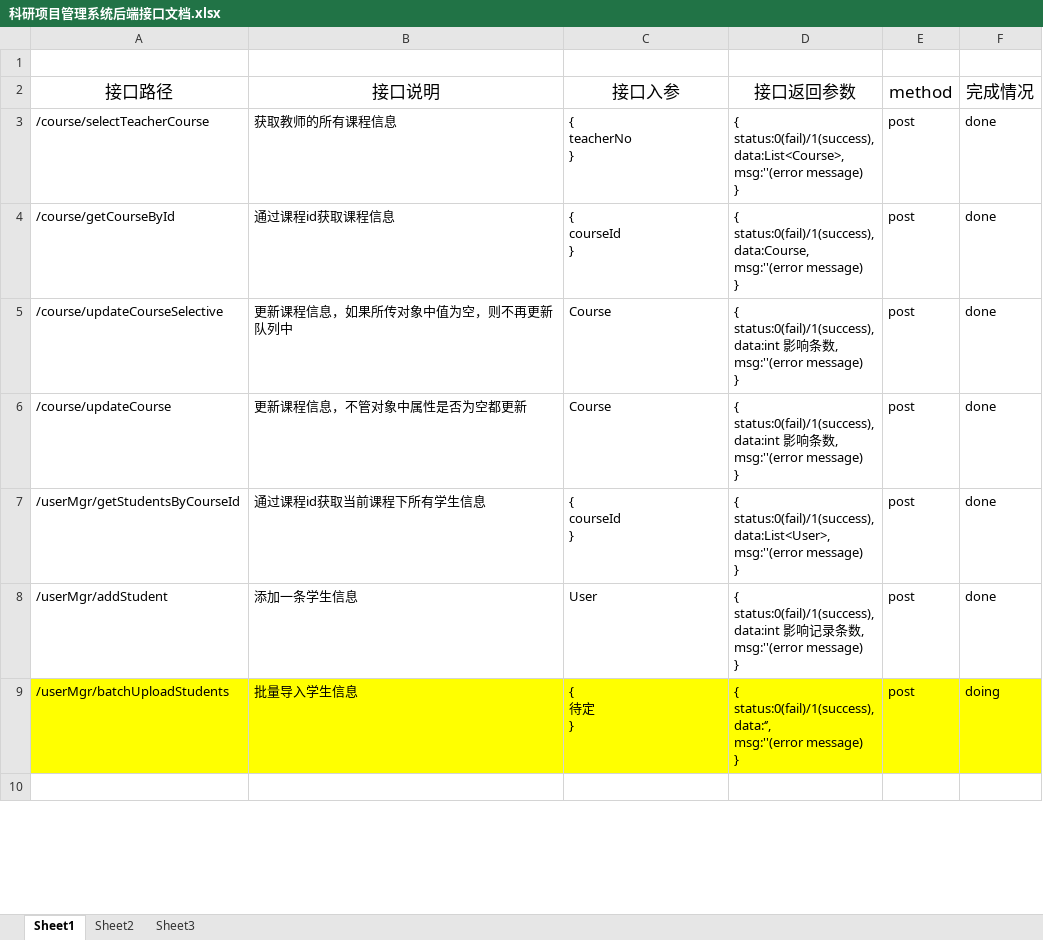
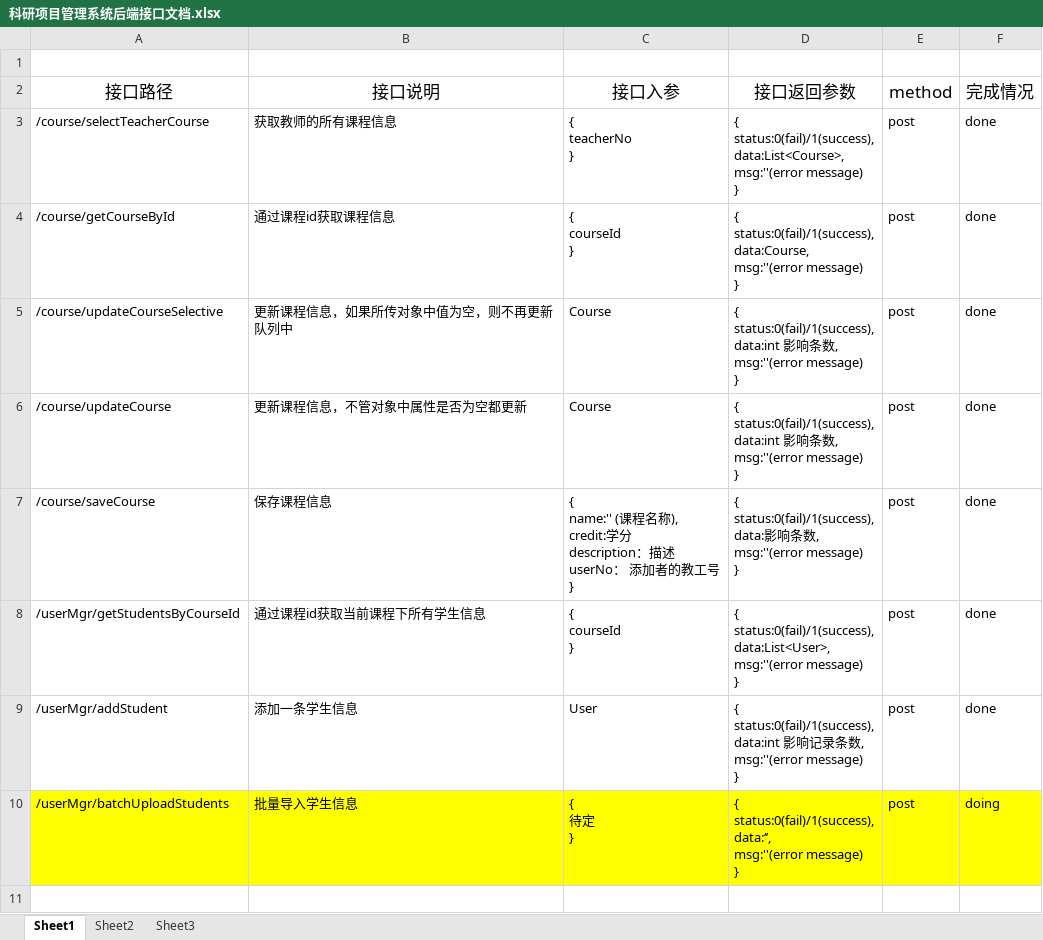
Before and after one commit to chenxianzhang/projects, an Excel workbook: coursemgr/科研项目管理系统后端接口文档.xlsx, sheet Sheet1, drawn as a sheet; only a part is shown; values as stored, in another font and other column widths than the file's, no borders; ↵ is a line break in a cell; the diff covers the shown part only; the diff names each change by its address in the sheet, - before the commit and + after, or states it on an @@ line.

```diff
--- a/coursemgr/科研项目管理系统后端接口文档.xlsx (sheet Sheet1)
+++ b/coursemgr/科研项目管理系统后端接口文档.xlsx (sheet Sheet1)
+row 7: /course/saveCourse | 保存课程信息 | { ↵ name:'' (课程名称), ↵ credit:学分 ↵ description：描述 ↵ userNo： 添加者的教工号 ↵ } | { ↵ status:0(fail)/1(success), ↵ data:影响条数, ↵ msg:''(error message) ↵ } | post | done
```
Also changed, not shown: 3 added rows and 1 removed row elsewhere in this sheet, 14 other files.
